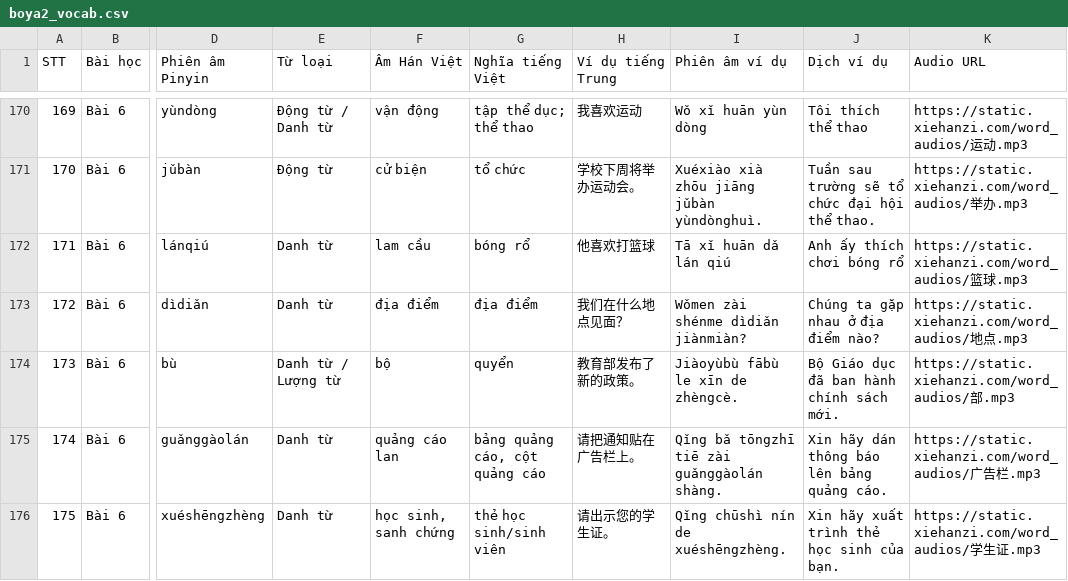
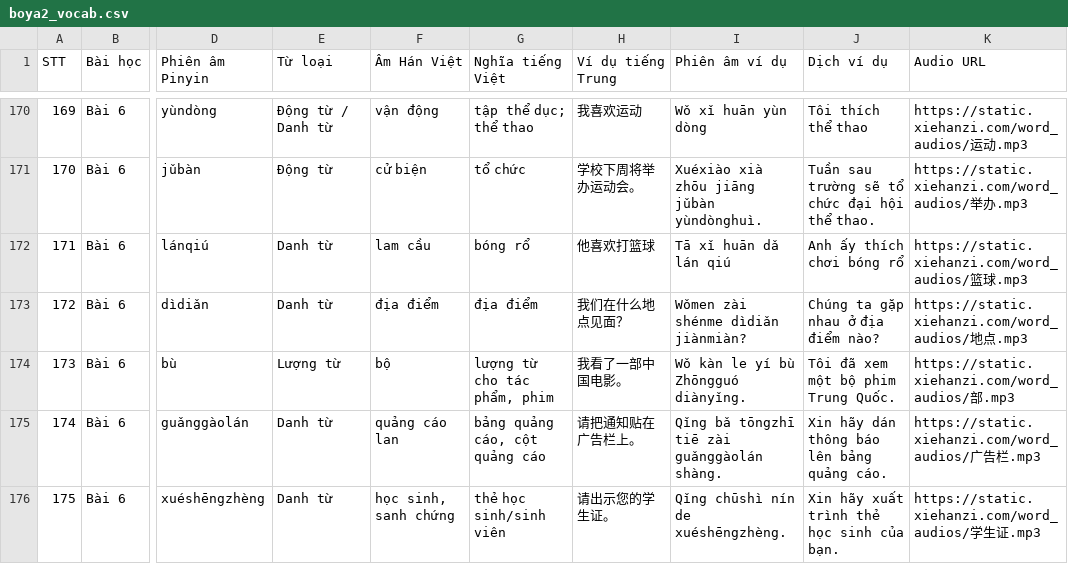
Before and after one commit to arapat1412/hanyu-daily, a CSV file: data/boya2_vocab.csv, drawn as a sheet; only a part is shown, gaps mark what is left out; the diff covers the shown part only; the diff names each change by its address in the sheet, - before the commit and + after, or states it on an @@ line.

```diff
--- a/data/boya2_vocab.csv
+++ b/data/boya2_vocab.csv
-E174 (Từ loại): Danh từ / Lượng từ
+E174 (Từ loại): Lượng từ
-G174 (Nghĩa tiếng Việt): quyển
+G174 (Nghĩa tiếng Việt): lượng từ cho tác phẩm, phim
-H174 (Ví dụ tiếng Trung): 教育部发布了新的政策。
+H174 (Ví dụ tiếng Trung): 我看了一部中国电影。
-I174 (Phiên âm ví dụ): Jiàoyùbù fābù le xīn de zhèngcè.
+I174 (Phiên âm ví dụ): Wǒ kàn le yí bù Zhōngguó diànyǐng.
-J174 (Dịch ví dụ): Bộ Giáo dục đã ban hành chính sách mới.
+J174 (Dịch ví dụ): Tôi đã xem một bộ phim Trung Quốc.
```
Also changed, not shown: 152 edited cells elsewhere in this file, 5 other files.
